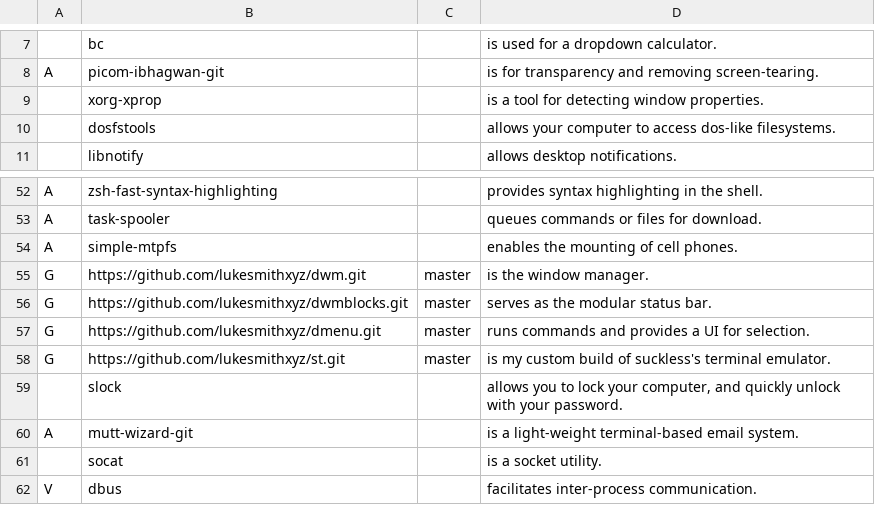
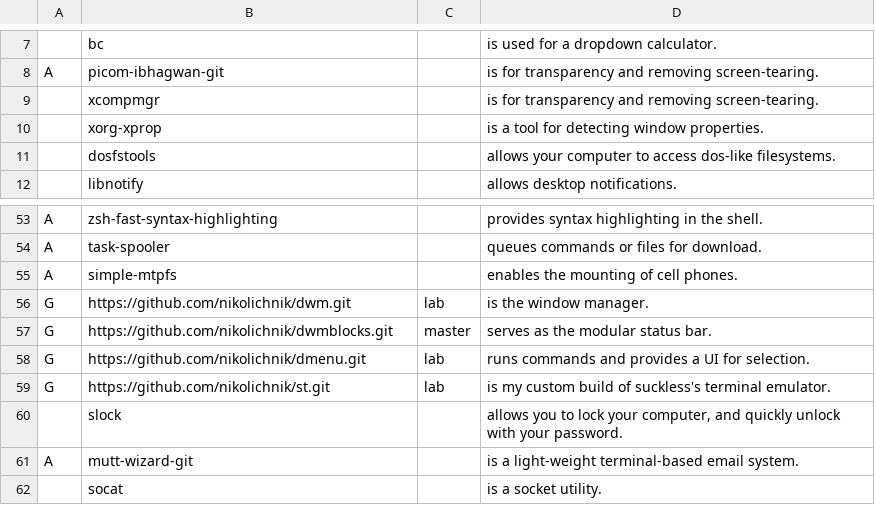
Before and after one commit to Nikolichnik/LARBS, a CSV file: progs.csv, drawn as a sheet; only a part is shown, gaps mark what is left out; the shorter side is filled out with more unchanged rows; addresses are those after the commit; the diff names each change by its address in the sheet, - before the commit and + after, or states it on an @@ line.

Commit message:
Restored nikolichnik's dwm, dwmblocks, dmenu and st

```diff
--- a/progs.csv
+++ b/progs.csv
+row 9:  | xcompmgr |  | is for transparency and removing screen-tearing.
-B56: https://github.com/lukesmithxyz/dwm.git
+B56: https://github.com/nikolichnik/dwm.git
-C56: master
+C56: lab
-B57: https://github.com/lukesmithxyz/dwmblocks.git
+B57: https://github.com/nikolichnik/dwmblocks.git
-B58: https://github.com/lukesmithxyz/dmenu.git
+B58: https://github.com/nikolichnik/dmenu.git
-C58:C59: master
+C58:C59: lab
-B59: https://github.com/lukesmithxyz/st.git
+B59: https://github.com/nikolichnik/st.git
```
